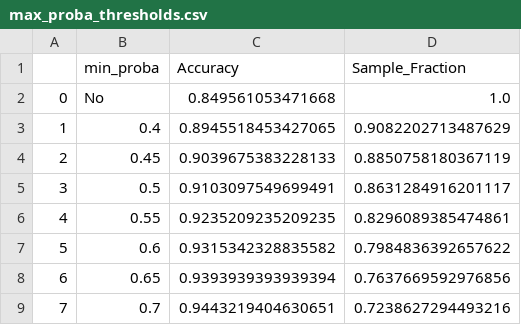
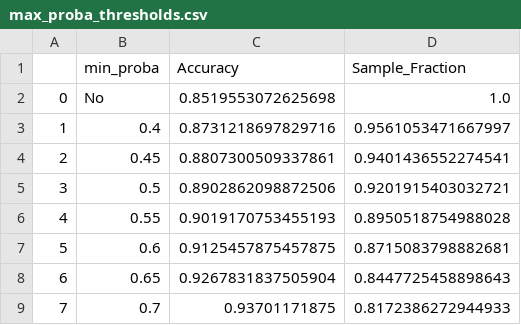
Before and after one commit to MatthNig/name_to_origin, a CSV file: Classification_models/max_proba_thresholds.csv, drawn as a sheet.

```diff
--- a/Classification_models/max_proba_thresholds.csv
+++ b/Classification_models/max_proba_thresholds.csv
@@ -1,9 +1,9 @@
 ,min_proba,Accuracy,Sample_Fraction
-0,No,0.849561053471668,1.0
-1,0.4,0.8945518453427065,0.9082202713487629
-2,0.45,0.9039675383228133,0.8850758180367119
-3,0.5,0.9103097549699491,0.8631284916201117
-4,0.55,0.9235209235209235,0.8296089385474861
-5,0.6,0.9315342328835582,0.7984836392657622
-6,0.65,0.9393939393939394,0.7637669592976856
-7,0.7,0.9443219404630651,0.7238627294493216
+0,No,0.8519553072625698,1.0
+1,0.4,0.8731218697829716,0.9561053471667997
+2,0.45,0.8807300509337861,0.9401436552274541
+3,0.5,0.8902862098872506,0.9201915403032721
+4,0.55,0.9019170753455193,0.8950518754988028
+5,0.6,0.9125457875457875,0.8715083798882681
+6,0.65,0.9267831837505904,0.8447725458898643
+7,0.7,0.93701171875,0.8172386272944933
```
Also changed, not shown: Classification_models/indicator_thresholds.csv, 1 other file.
